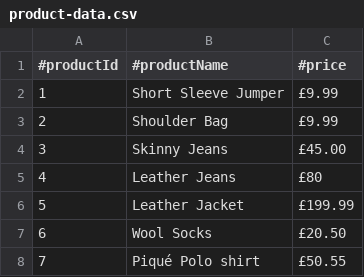
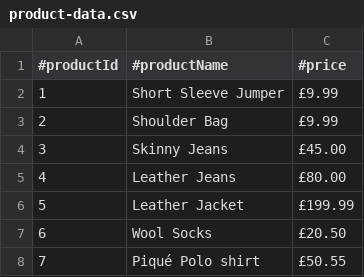
Before and after one commit to conroy1234/ynap-shop-test, a CSV file: src/main/resources/product-data.csv, drawn as a sheet.

```diff
--- a/src/main/resources/product-data.csv
+++ b/src/main/resources/product-data.csv
@@ -4,3 +4,3 @@
 3,Skinny Jeans,£45.00
-4,Leather Jeans,£80
+4,Leather Jeans,£80.00
 5,Leather Jacket,£199.99
```
Also changed, not shown: 3 other files.
